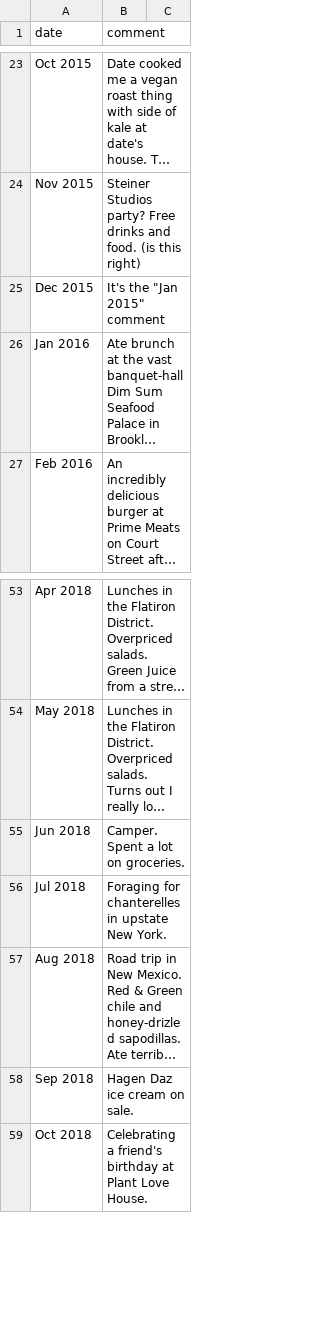
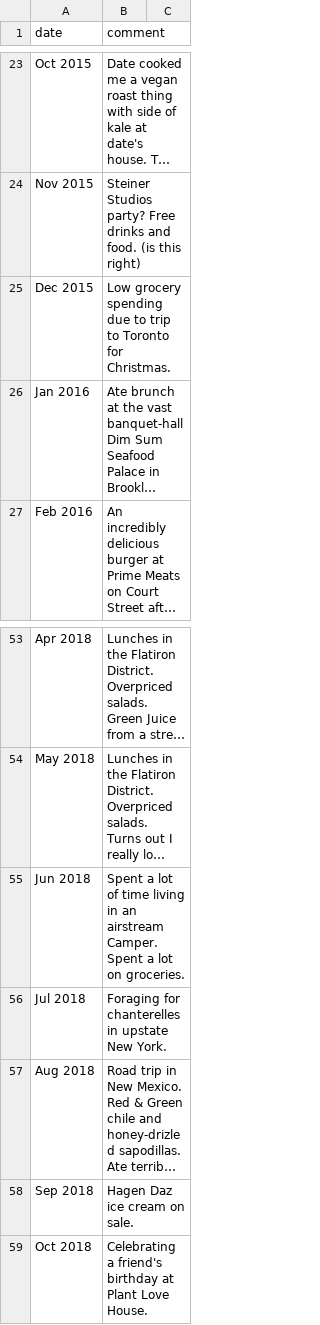
Before and after one commit to snphillips/food-spending, a CSV file: src/data/comments.csv, drawn as a sheet; only a part is shown, gaps mark what is left out; long unchanged cells end in …; the diff covers the shown part only; the diff names each change by its address in the sheet, - before the commit and + after, or states it on an @@ line.

```diff
--- a/src/data/comments.csv
+++ b/src/data/comments.csv
-B25 (comment): It's the "Jan 2015" comment
+B25 (comment): Low grocery spending due to trip to Toronto for Christmas.
-B55 (comment): Camper. Spent…
+B55 (comment): Spent a lot of time living in an airstream Camper. Spent…
```
Also changed, not shown: 11 edited cells elsewhere in this file, 2 other files.
